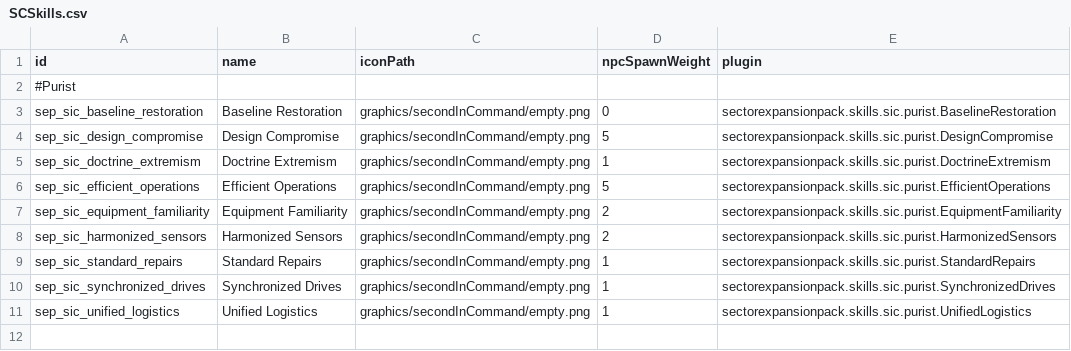
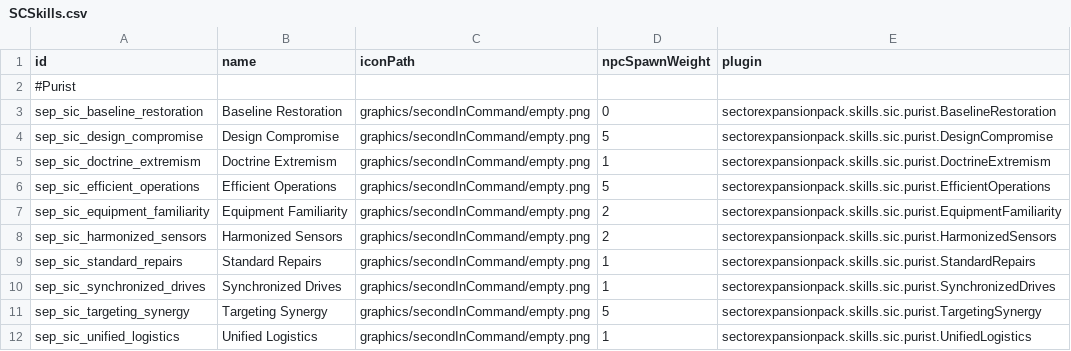
Before and after one commit to AudaxLudos/sector-expansion-pack, a CSV file: data/config/secondInCommand/SCSkills.csv, drawn as a sheet.

Commit message:
Add targeting synergy purist skill

```diff
--- a/data/config/secondInCommand/SCSkills.csv
+++ b/data/config/secondInCommand/SCSkills.csv
@@ -10,2 +10,3 @@ sep_sic_standard_repairs,Standard Repairs,graphics/secondInCommand/empty.png,1,s
 sep_sic_synchronized_drives,Synchronized Drives,graphics/secondInCommand/empty.png,1,sectorexpansionpack.skills.sic.purist.SynchronizedDrives
+sep_sic_targeting_synergy,Targeting Synergy,graphics/secondInCommand/empty.png,5,sectorexpansionpack.skills.sic.purist.TargetingSynergy
 sep_sic_unified_logistics,Unified Logistics,graphics/secondInCommand/empty.png,1,sectorexpansionpack.skills.sic.purist.UnifiedLogistics
```
Also changed, not shown: 4 other files.
